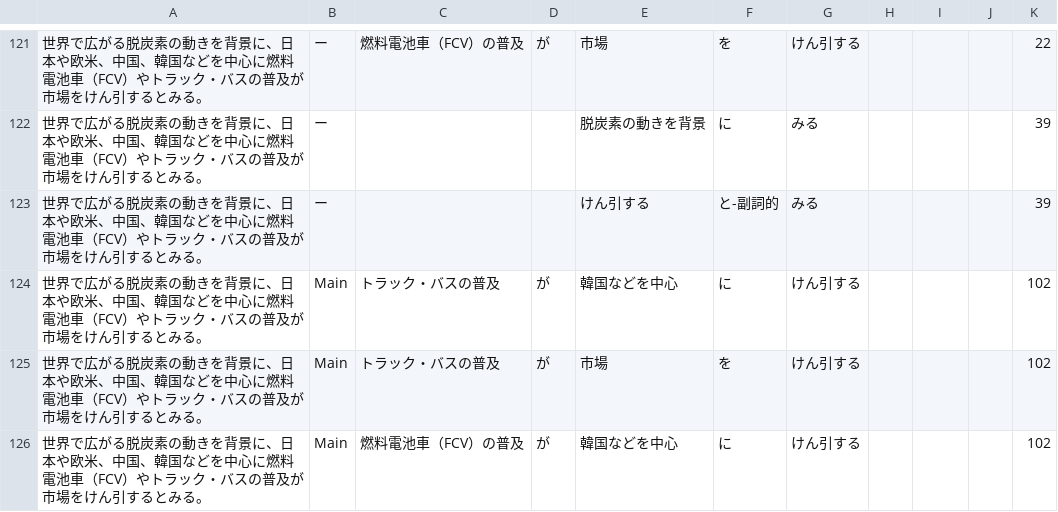
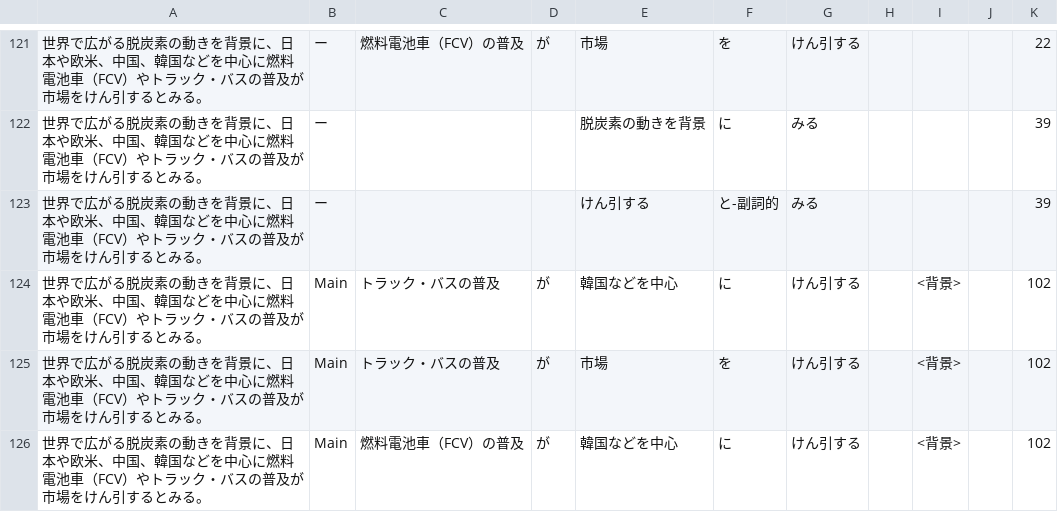
Before and after one commit to koba-stockmark/NewsCategoryCalssification, a TSV file: category_result.tsv, drawn as a sheet; only a part is shown, gaps mark what is left out; the diff covers the shown part only; the diff names each change by its address in the sheet, - before the commit and + after, or states it on an @@ line.

```diff
--- a/category_result.tsv
+++ b/category_result.tsv
-I124:I126: (empty)
+I124:I126: <背景>
```
Also changed, not shown: 160 edited cells elsewhere in this file, 3 other files.
